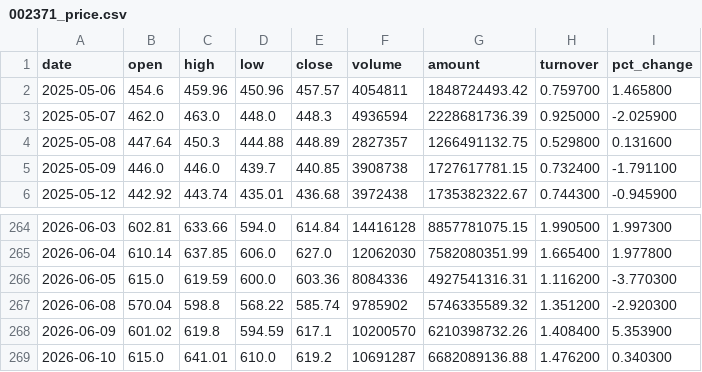
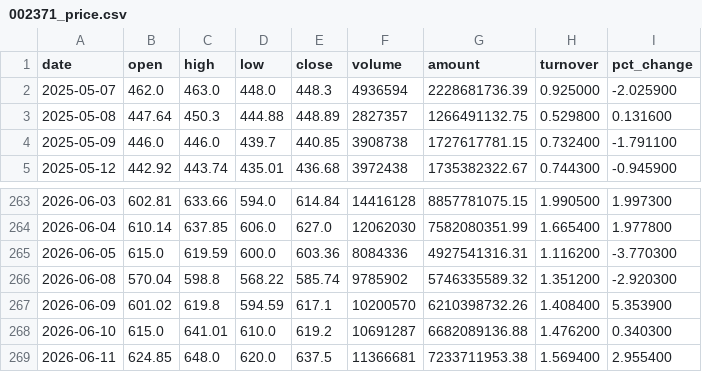
Before and after one commit to Saaam36/a-share-research, a CSV file: data/stocks/002371_price.csv, drawn as a sheet; only a part is shown, gaps mark what is left out; removed rows and columns are numbered as before the commit, all else as after; the diff names each change by its address in the sheet, - before the commit and + after, or states it on an @@ line.

```diff
--- a/data/stocks/002371_price.csv
+++ b/data/stocks/002371_price.csv
-row 2: 2025-05-06 | 454.6 | 459.96 | 450.96 | 457.57 | 4054811 | 1848724493.42 | 0.759700 | 1.465800
+row 269: 2026-06-11 | 624.85 | 648.0 | 620.0 | 637.5 | 11366681 | 7233711953.38 | 1.569400 | 2.955400
```
Also changed, not shown: data/stocks/000300_price.csv, data/stocks/603501_price.csv, 57 other files.
